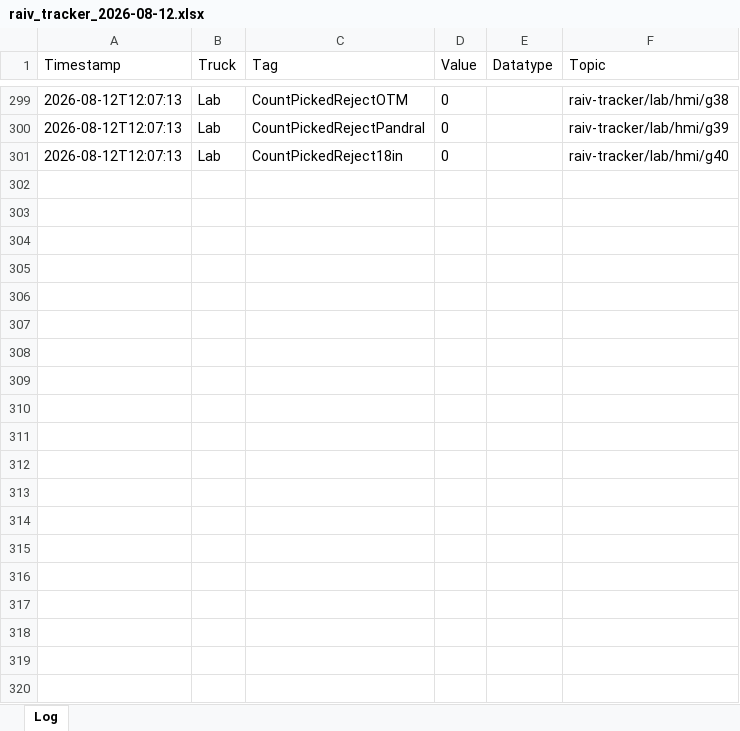
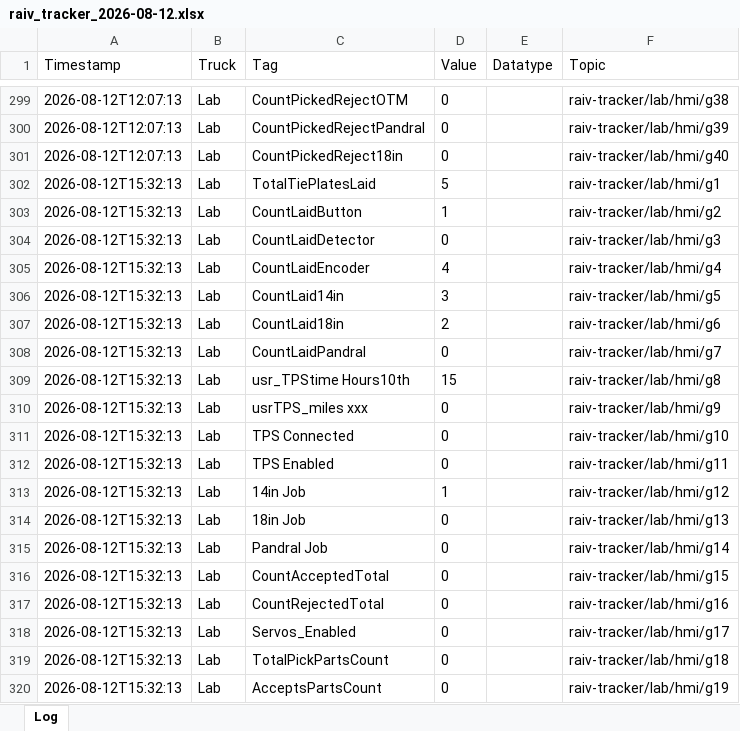
Before and after one commit to cotyc-bbrailtech/Raiv-trucks, an Excel workbook: logs/raiv_tracker_2026-08-12.xlsx, sheet Log, drawn as a sheet; only a part is shown, gaps mark what is left out; values as stored, in another font and other column widths than the file's, no borders; the diff covers the shown part only; the diff names each change by its address in the sheet, - before the commit and + after, or states it on an @@ line.

```diff
--- a/logs/raiv_tracker_2026-08-12.xlsx (sheet Log)
+++ b/logs/raiv_tracker_2026-08-12.xlsx (sheet Log)
+row 302: 2026-08-12T15:32:13 | Lab | TotalTiePlatesLaid | 5 |  | raiv-tracker/lab/hmi/g1
+row 303: 2026-08-12T15:32:13 | Lab | CountLaidButton | 1 |  | raiv-tracker/lab/hmi/g2
+row 304: 2026-08-12T15:32:13 | Lab | CountLaidDetector | 0 |  | raiv-tracker/lab/hmi/g3
+row 305: 2026-08-12T15:32:13 | Lab | CountLaidEncoder | 4 |  | raiv-tracker/lab/hmi/g4
+row 306: 2026-08-12T15:32:13 | Lab | CountLaid14in | 3 |  | raiv-tracker/lab/hmi/g5
+row 307: 2026-08-12T15:32:13 | Lab | CountLaid18in | 2 |  | raiv-tracker/lab/hmi/g6
+row 308: 2026-08-12T15:32:13 | Lab | CountLaidPandral | 0 |  | raiv-tracker/lab/hmi/g7
+row 309: 2026-08-12T15:32:13 | Lab | usr_TPStime Hours10th | 15 |  | raiv-tracker/lab/hmi/g8
+row 310: 2026-08-12T15:32:13 | Lab | usrTPS_miles xxx | 0 |  | raiv-tracker/lab/hmi/g9
+row 311: 2026-08-12T15:32:13 | Lab | TPS Connected | 0 |  | raiv-tracker/lab/hmi/g10
+row 312: 2026-08-12T15:32:13 | Lab | TPS Enabled | 0 |  | raiv-tracker/lab/hmi/g11
+row 313: 2026-08-12T15:32:13 | Lab | 14in Job | 1 |  | raiv-tracker/lab/hmi/g12
+row 314: 2026-08-12T15:32:13 | Lab | 18in Job | 0 |  | raiv-tracker/lab/hmi/g13
+row 315: 2026-08-12T15:32:13 | Lab | Pandral Job | 0 |  | raiv-tracker/lab/hmi/g14
+row 316: 2026-08-12T15:32:13 | Lab | CountAcceptedTotal | 0 |  | raiv-tracker/lab/hmi/g15
+row 317: 2026-08-12T15:32:13 | Lab | CountRejectedTotal | 0 |  | raiv-tracker/lab/hmi/g16
+row 318: 2026-08-12T15:32:13 | Lab | Servos_Enabled | 0 |  | raiv-tracker/lab/hmi/g17
+row 319: 2026-08-12T15:32:13 | Lab | TotalPickPartsCount | 0 |  | raiv-tracker/lab/hmi/g18
+row 320: 2026-08-12T15:32:13 | Lab | AcceptsPartsCount | 0 |  | raiv-tracker/lab/hmi/g19
```
Also changed, not shown: 66 added rows elsewhere in this sheet.
